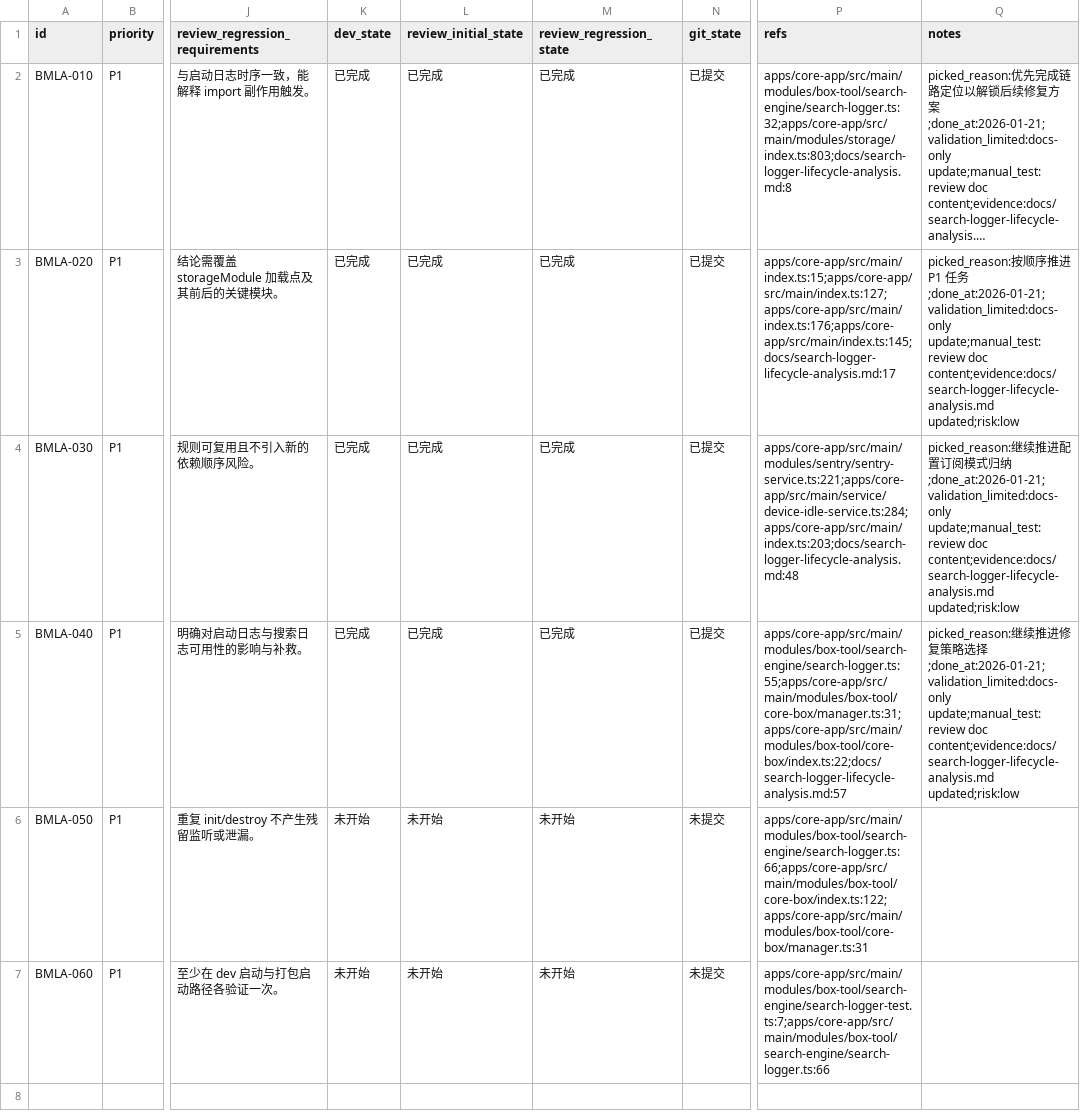
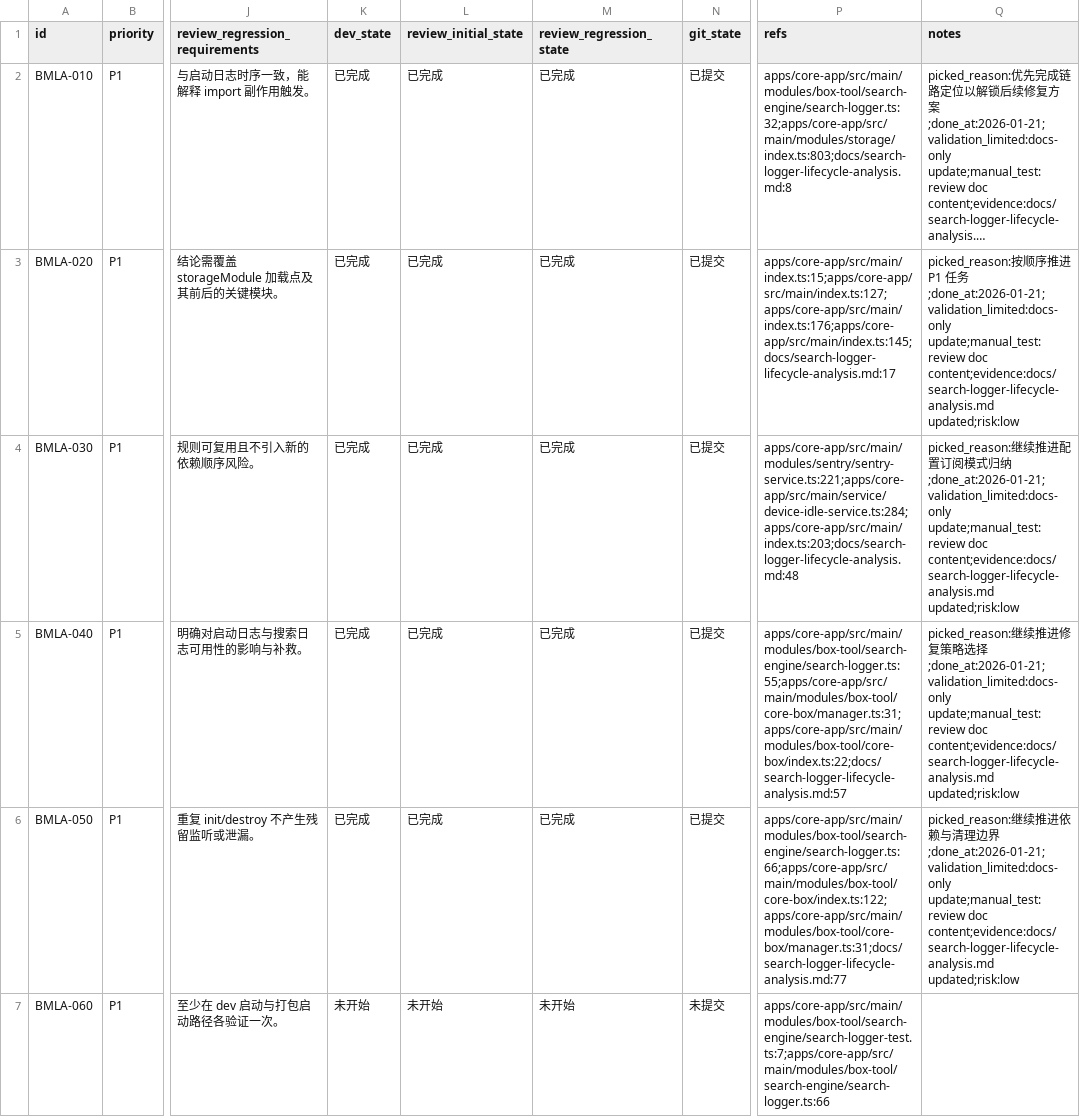
Before and after one commit to talex-touch/tuff, a CSV file: issues/2026-01-21_13-43-27-basemodule-lifecycle-analysis.csv, drawn as a sheet; only a part is shown, gaps mark what is left out; long unchanged cells end in …; the diff names each change by its address in the sheet, - before the commit and + after, or states it on an @@ line.

Commit message:
chore(BMLA-050): Define SearchLogger dependencies

```diff
--- a/issues/2026-01-21_13-43-27-basemodule-lifecycle-analysis.csv
+++ b/issues/2026-01-21_13-43-27-basemodule-lifecycle-analysis.csv
-K6 (dev_state): 未开始
+K6 (dev_state): 已完成
-L6 (review_initial_state): 未开始
+L6 (review_initial_state): 已完成
-M6 (review_regression_state): 未开始
+M6 (review_regression_state): 已完成
-N6 (git_state): 未提交
+N6 (git_state): 已提交
-P6 (refs): apps/core-app/src/main/modules/box-tool/search-engine/search-logger.ts:66;apps/core-app/src/main/modules/box-tool/core-box/index.ts:122;apps/core-app/src/main/modules/box-tool/core-box/manager.ts:31
+P6 (refs): apps/core-app/src/main/modules/box-tool/search-engine/search-logger.ts:66;apps/core-app/src/main/modules/box-tool/core-box/index.ts:122;apps/core-app/src/main/modules/box-tool/core-box/manager.ts:31;docs/search-logger-lifecycle-analysis.md:77
-Q6 (notes): (empty)
+Q6 (notes): picked_reason:继续推进依赖与清理边界;done_at:2026-01-21;validation_limited:docs-only update;manual_test:review doc content;evidence:docs/search-logger-lifecycle-analysis.md updated;risk:low
```
Also changed, not shown: 1 other file.
